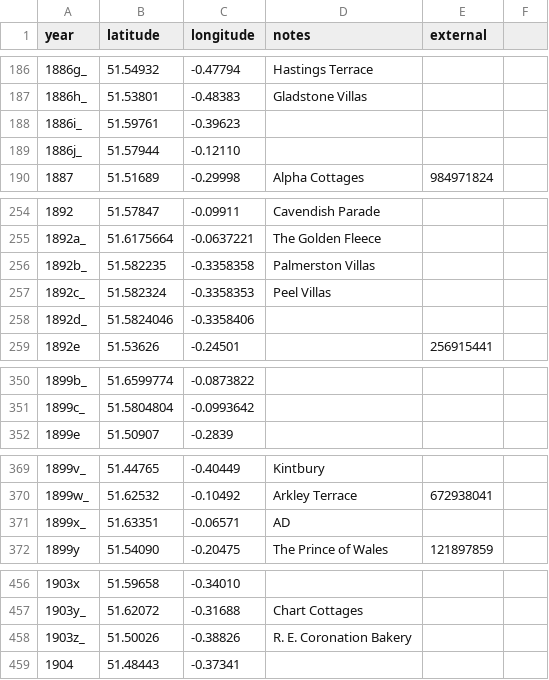
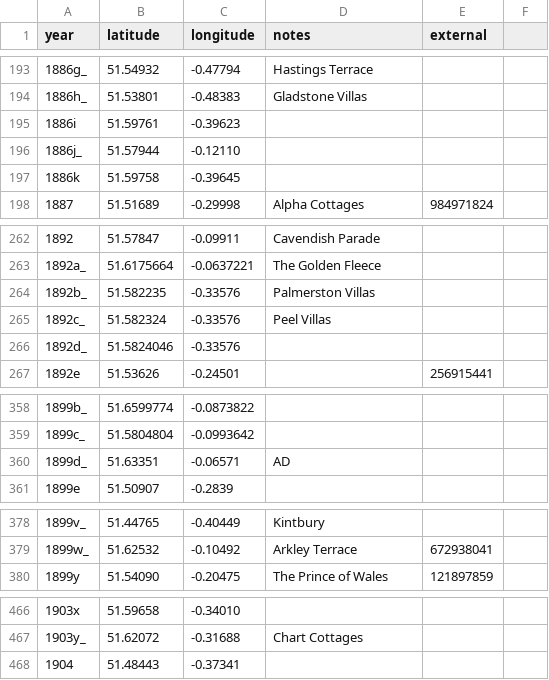
Before and after one commit to oobrien/year-on-facade, a CSV file: csv/UK/Middlesex.csv, drawn as a sheet; only a part is shown, gaps mark what is left out; the diff covers the shown part only.

```diff
--- a/csv/UK/Middlesex.csv
+++ b/csv/UK/Middlesex.csv
@@ -187,4 +194,5 @@ year,latitude,longitude,notes,external
 1886h_,51.53801,-0.48383,Gladstone Villas,
-1886i_,51.59761,-0.39623,,
+1886i,51.59761,-0.39623,,
 1886j_,51.57944,-0.12110,,
+1886k,51.59758,-0.39645,,
 1887,51.51689,-0.29998,Alpha Cottages,984971824
@@ -255,5 +263,5 @@ year,latitude,longitude,notes,external
 1892a_,51.6175664,-0.0637221,The Golden Fleece,
-1892b_,51.582235,-0.3358358,Palmerston Villas,
-1892c_,51.582324,-0.3358353,Peel Villas,
-1892d_,51.5824046,-0.3358406,,
+1892b_,51.582235,-0.33576,Palmerston Villas,
+1892c_,51.582324,-0.33576,Peel Villas,
+1892d_,51.5824046,-0.33576,,
 1892e,51.53626,-0.24501,,256915441
@@ -351,2 +359,3 @@ year,latitude,longitude,notes,external
 1899c_,51.5804804,-0.0993642,,
+1899d_,51.63351,-0.06571,AD,
 1899e,51.50907,-0.2839,,
@@ -370,3 +379,2 @@ year,latitude,longitude,notes,external
 1899w_,51.62532,-0.10492,Arkley Terrace,672938041
-1899x_,51.63351,-0.06571,AD,
 1899y,51.54090,-0.20475,The Prince of Wales,121897859
@@ -457,3 +467,2 @@ year,latitude,longitude,notes,external
 1903y_,51.62072,-0.31688,Chart Cottages,
-1903z_,51.50026,-0.38826,R. E. Coronation Bakery,
 1904,51.48443,-0.37341,,
```
Also changed, not shown: 13 added rows, 2 removed rows and 17 edited cells elsewhere in this file, 10 other files.
